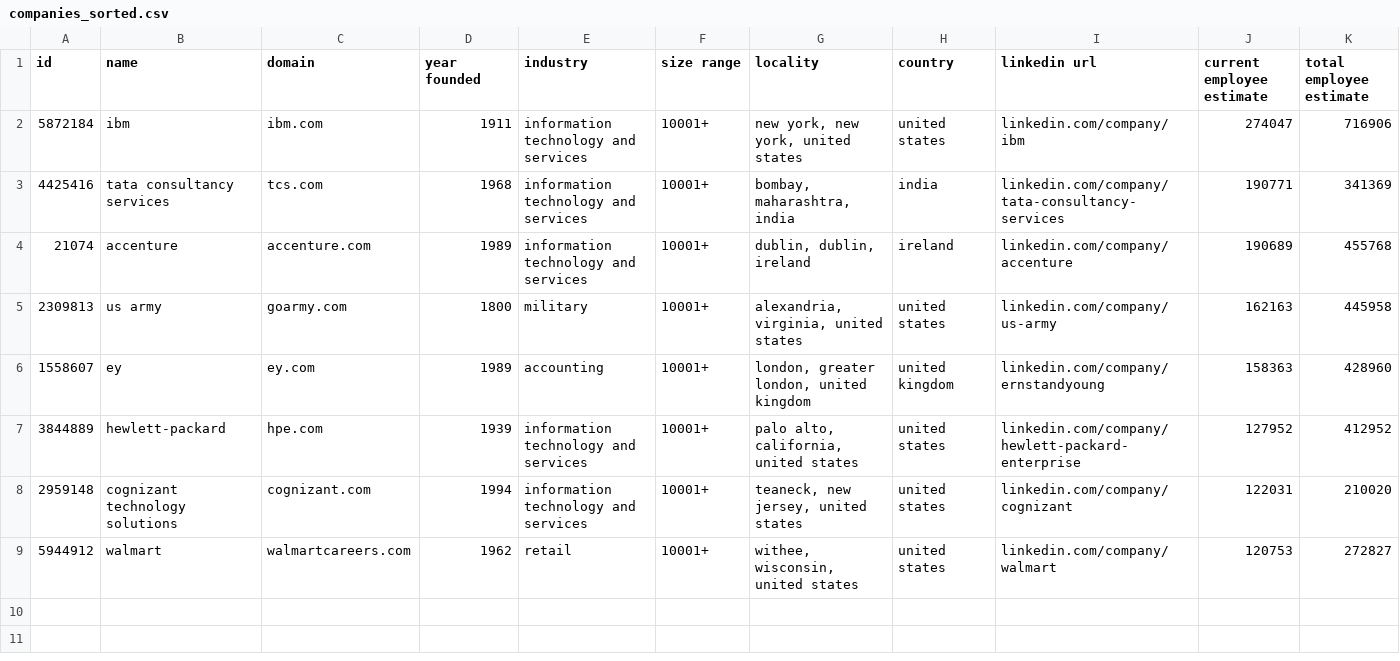
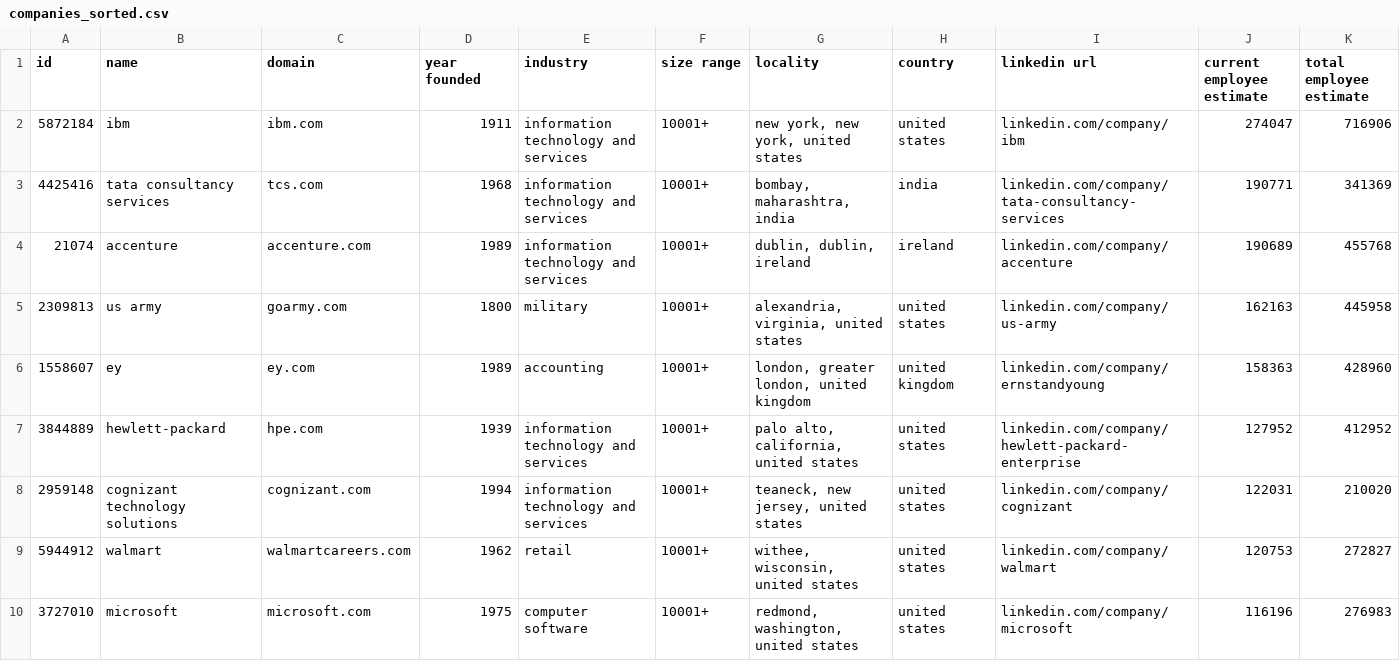
Before and after one commit to SayaliVB/CMPE_273_Consistent_Hashing, a CSV file: companies_sorted.csv, drawn as a sheet; the diff names each change by its address in the sheet, - before the commit and + after, or states it on an @@ line.

```diff
--- a/companies_sorted.csv
+++ b/companies_sorted.csv
+row 10: 3727010 | microsoft | microsoft.com | 1975 | computer software | 10001+ | redmond, washington, united states | united states | linkedin.com/company/microsoft | 116196 | 276983
```
Also changed, not shown: 6 other files.
